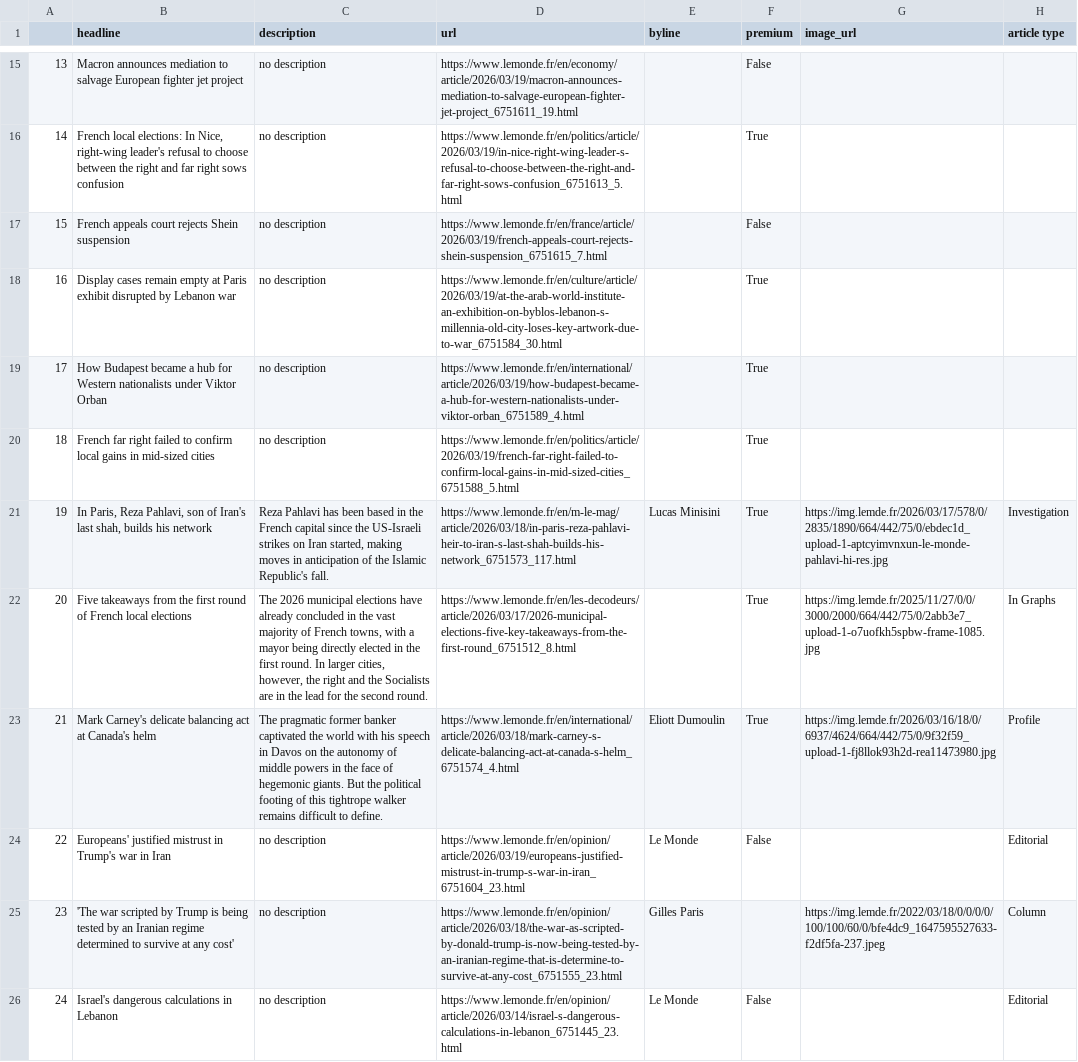
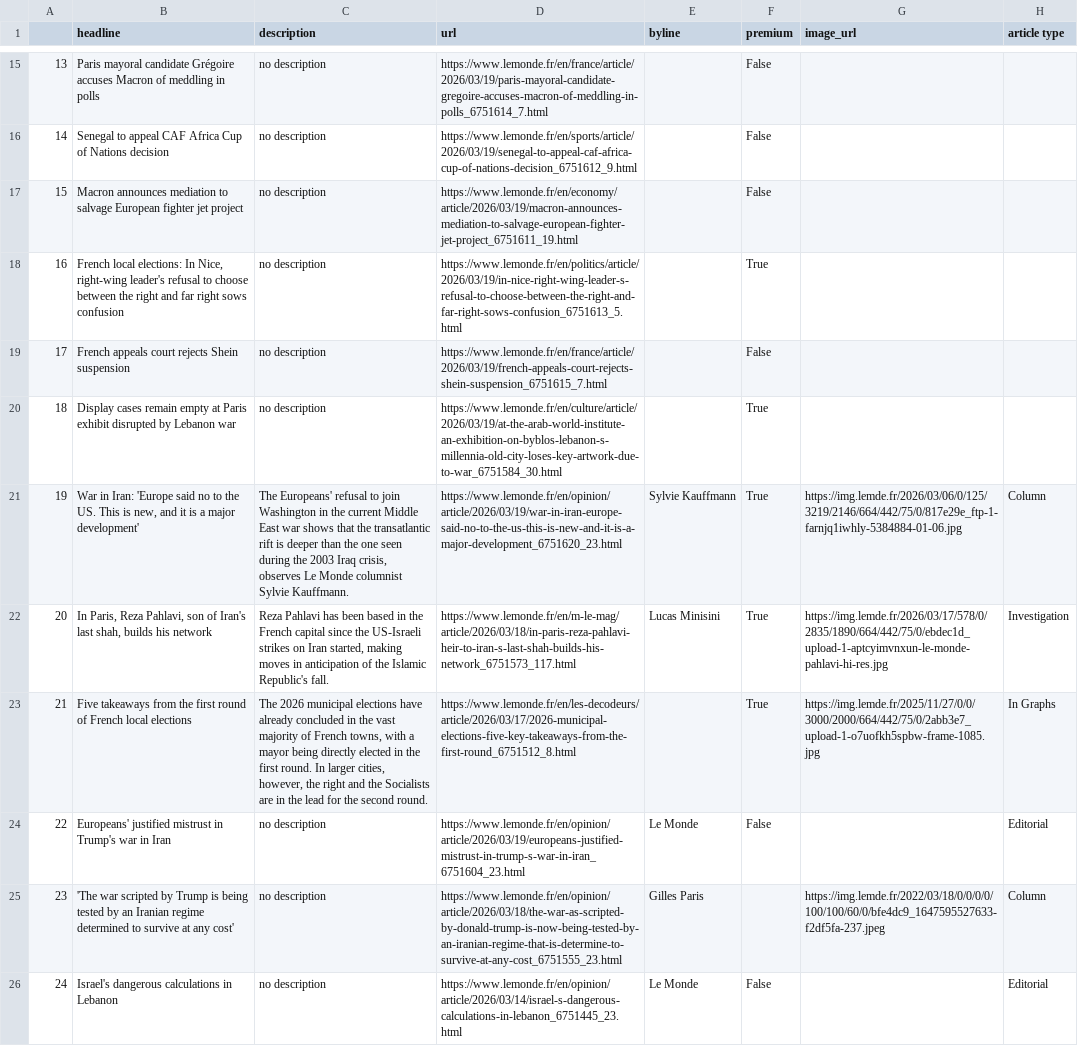
Before and after one commit to helenawittlich/scraping, a CSV file: le_monde.csv, drawn as a sheet; only a part is shown, gaps mark what is left out; the diff covers the shown part only; the diff names each change by its address in the sheet, - before the commit and + after, or states it on an @@ line.

```diff
--- a/le_monde.csv
+++ b/le_monde.csv
-B15 (headline): Macron announces mediation to salvage European fighter jet project
+B15 (headline): Paris mayoral candidate Grégoire accuses Macron of meddling in polls
-D15 (url): https://www.lemonde.fr/en/economy/article/2026/03/19/macron-announces-mediation-to-salvage-european-fighter-jet-project_6751611_19.html
+D15 (url): https://www.lemonde.fr/en/france/article/2026/03/19/paris-mayoral-candidate-gregoire-accuses-macron-of-meddling-in-polls_6751614_7.html
-B16 (headline): French local elections: In Nice, right-wing leader's refusal to choose between the right and far right sows confusion
+B16 (headline): Senegal to appeal CAF Africa Cup of Nations decision
-D16 (url): https://www.lemonde.fr/en/politics/article/2026/03/19/in-nice-right-wing-leader-s-refusal-to-choose-between-the-right-and-far-right-sows-confusion_6751613_5.html
+D16 (url): https://www.lemonde.fr/en/sports/article/2026/03/19/senegal-to-appeal-caf-africa-cup-of-nations-decision_6751612_9.html
-F16 (premium): True
+F16 (premium): False
-B17 (headline): French appeals court rejects Shein suspension
+B17 (headline): Macron announces mediation to salvage European fighter jet project
-D17 (url): https://www.lemonde.fr/en/france/article/2026/03/19/french-appeals-court-rejects-shein-suspension_6751615_7.html
+D17 (url): https://www.lemonde.fr/en/economy/article/2026/03/19/macron-announces-mediation-to-salvage-european-fighter-jet-project_6751611_19.html
-B18 (headline): Display cases remain empty at Paris exhibit disrupted by Lebanon war
+B18 (headline): French local elections: In Nice, right-wing leader's refusal to choose between the right and far right sows confusion
-D18 (url): https://www.lemonde.fr/en/culture/article/2026/03/19/at-the-arab-world-institute-an-exhibition-on-byblos-lebanon-s-millennia-old-city-loses-key-artwork-due-to-war_6751584_30.html
+D18 (url): https://www.lemonde.fr/en/politics/article/2026/03/19/in-nice-right-wing-leader-s-refusal-to-choose-between-the-right-and-far-right-sows-confusion_6751613_5.html
-B19 (headline): How Budapest became a hub for Western nationalists under Viktor Orban
+B19 (headline): French appeals court rejects Shein suspension
-D19 (url): https://www.lemonde.fr/en/international/article/2026/03/19/how-budapest-became-a-hub-for-western-nationalists-under-viktor-orban_6751589_4.html
+D19 (url): https://www.lemonde.fr/en/france/article/2026/03/19/french-appeals-court-rejects-shein-suspension_6751615_7.html
-F19 (premium): True
+F19 (premium): False
-B20 (headline): French far right failed to confirm local gains in mid-sized cities
+B20 (headline): Display cases remain empty at Paris exhibit disrupted by Lebanon war
-D20 (url): https://www.lemonde.fr/en/politics/article/2026/03/19/french-far-right-failed-to-confirm-local-gains-in-mid-sized-cities_6751588_5.html
+D20 (url): https://www.lemonde.fr/en/culture/article/2026/03/19/at-the-arab-world-institute-an-exhibition-on-byblos-lebanon-s-millennia-old-city-loses-key-artwork-due-to-war_6751584_30.html
-B21 (headline): In Paris, Reza Pahlavi, son of Iran's last shah, builds his network
+B21 (headline): War in Iran: 'Europe said no to the US. This is new, and it is a major development'
-C21 (description): Reza Pahlavi has been based in the French capital since the US-Israeli strikes on Iran started, making moves in anticipation of the Islamic Republic's fall.
+C21 (description): The Europeans' refusal to join Washington in the current Middle East war shows that the transatlantic rift is deeper than the one seen during the 2003 Iraq crisis, observes Le Monde columnist Sylvie Kauffmann.
-D21 (url): https://www.lemonde.fr/en/m-le-mag/article/2026/03/18/in-paris-reza-pahlavi-heir-to-iran-s-last-shah-builds-his-network_6751573_117.html
+D21 (url): https://www.lemonde.fr/en/opinion/article/2026/03/19/war-in-iran-europe-said-no-to-the-us-this-is-new-and-it-is-a-major-development_6751620_23.html
-E21 (byline): Lucas Minisini
+E21 (byline): Sylvie Kauffmann
-G21 (image_url): https://img.lemde.fr/2026/03/17/578/0/2835/1890/664/442/75/0/ebdec1d_upload-1-aptcyimvnxun-le-monde-pahlavi-hi-res.jpg
+G21 (image_url): https://img.lemde.fr/2026/03/06/0/125/3219/2146/664/442/75/0/817e29e_ftp-1-farnjq1iwhly-5384884-01-06.jpg
-H21 (article type): Investigation
+H21 (article type): Column
-B22 (headline): Five takeaways from the first round of French local elections
+B22 (headline): In Paris, Reza Pahlavi, son of Iran's last shah, builds his network
-C22 (description): The 2026 municipal elections have already concluded in the vast majority of French towns, with a mayor being directly elected in the first round. In larger cities, however, the right and the Socialists are in the lead for the second round.
+C22 (description): Reza Pahlavi has been based in the French capital since the US-Israeli strikes on Iran started, making moves in anticipation of the Islamic Republic's fall.
-D22 (url): https://www.lemonde.fr/en/les-decodeurs/article/2026/03/17/2026-municipal-elections-five-key-takeaways-from-the-first-round_6751512_8.html
+D22 (url): https://www.lemonde.fr/en/m-le-mag/article/2026/03/18/in-paris-reza-pahlavi-heir-to-iran-s-last-shah-builds-his-network_6751573_117.html
-E22 (byline): (empty)
+E22 (byline): Lucas Minisini
-G22 (image_url): https://img.lemde.fr/2025/11/27/0/0/3000/2000/664/442/75/0/2abb3e7_upload-1-o7uofkh5spbw-frame-1085.jpg
+G22 (image_url): https://img.lemde.fr/2026/03/17/578/0/2835/1890/664/442/75/0/ebdec1d_upload-1-aptcyimvnxun-le-monde-pahlavi-hi-res.jpg
-H22 (article type): In Graphs
+H22 (article type): Investigation
-B23 (headline): Mark Carney's delicate balancing act at Canada's helm
+B23 (headline): Five takeaways from the first round of French local elections
-C23 (description): The pragmatic former banker captivated the world with his speech in Davos on the autonomy of middle powers in the face of hegemonic giants. But the political footing of this tightrope walker remains difficult to define.
+C23 (description): The 2026 municipal elections have already concluded in the vast majority of French towns, with a mayor being directly elected in the first round. In larger cities, however, the right and the Socialists are in the lead for the second round.
-D23 (url): https://www.lemonde.fr/en/international/article/2026/03/18/mark-carney-s-delicate-balancing-act-at-canada-s-helm_6751574_4.html
+D23 (url): https://www.lemonde.fr/en/les-decodeurs/article/2026/03/17/2026-municipal-elections-five-key-takeaways-from-the-first-round_6751512_8.html
-E23 (byline): Eliott Dumoulin
+E23 (byline): (empty)
-G23 (image_url): https://img.lemde.fr/2026/03/16/18/0/6937/4624/664/442/75/0/9f32f59_upload-1-fj8llok93h2d-rea11473980.jpg
+G23 (image_url): https://img.lemde.fr/2025/11/27/0/0/3000/2000/664/442/75/0/2abb3e7_upload-1-o7uofkh5spbw-frame-1085.jpg
-H23 (article type): Profile
+H23 (article type): In Graphs
```
Also changed, not shown: 32 edited cells elsewhere in this file.
